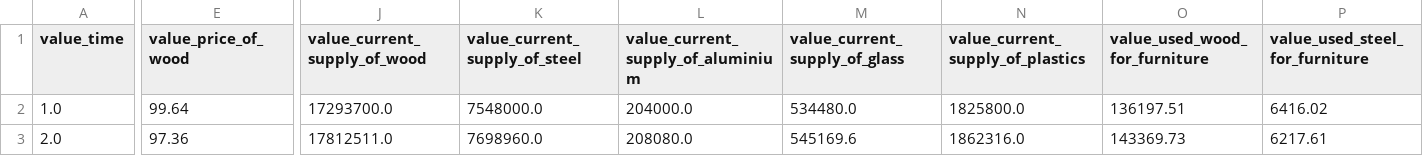
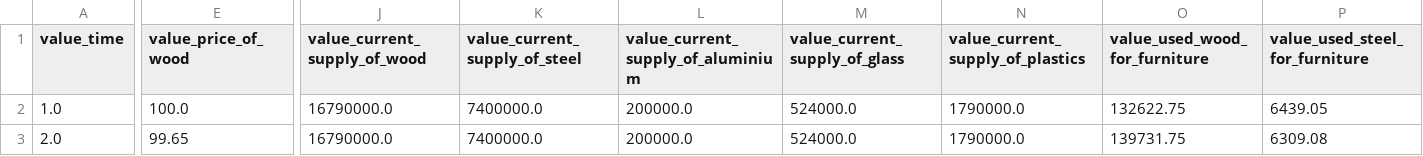
Before and after one commit to Fabbochan/Research_Project_Master, a CSV file: static/simulation.csv, drawn as a sheet; only a part is shown, gaps mark what is left out; the diff covers the shown part only; the diff names each change by its address in the sheet, - before the commit and + after, or states it on an @@ line.

```diff
--- a/static/simulation.csv
+++ b/static/simulation.csv
-E2 (value_price_of_wood): 99.64
+E2 (value_price_of_wood): 100.0
-J2 (value_current_supply_of_wood): 17293700.0
+J2 (value_current_supply_of_wood): 16790000.0
-K2 (value_current_supply_of_steel): 7548000.0
+K2 (value_current_supply_of_steel): 7400000.0
-L2: 204000.0
+L2: 200000.0
-M2 (value_current_supply_of_glass): 534480.0
+M2 (value_current_supply_of_glass): 524000.0
-N2 (value_current_supply_of_plastics): 1825800.0
+N2 (value_current_supply_of_plastics): 1790000.0
-O2 (value_used_wood_for_furniture): 136197.51
+O2 (value_used_wood_for_furniture): 132622.75
-P2 (value_used_steel_for_furniture): 6416.02
+P2 (value_used_steel_for_furniture): 6439.05
-E3 (value_price_of_wood): 97.36
+E3 (value_price_of_wood): 99.65
-J3 (value_current_supply_of_wood): 17812511.0
+J3 (value_current_supply_of_wood): 16790000.0
-K3 (value_current_supply_of_steel): 7698960.0
+K3 (value_current_supply_of_steel): 7400000.0
-L3: 208080.0
+L3: 200000.0
-M3 (value_current_supply_of_glass): 545169.6
+M3 (value_current_supply_of_glass): 524000.0
-N3 (value_current_supply_of_plastics): 1862316.0
+N3 (value_current_supply_of_plastics): 1790000.0
-O3 (value_used_wood_for_furniture): 143369.73
+O3 (value_used_wood_for_furniture): 139731.75
-P3 (value_used_steel_for_furniture): 6217.61
+P3 (value_used_steel_for_furniture): 6309.08
```
Also changed, not shown: 160 edited cells elsewhere in this file, 3 other files.
